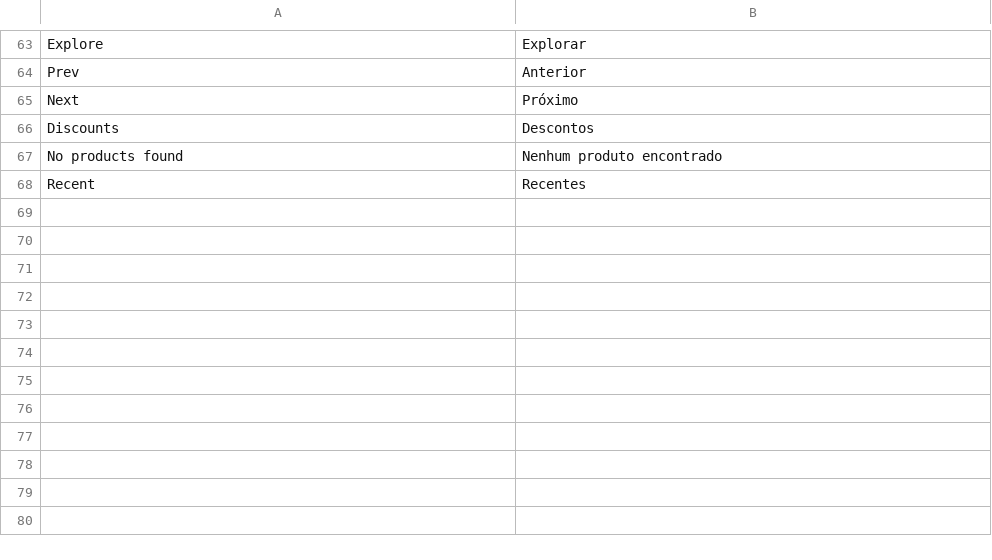
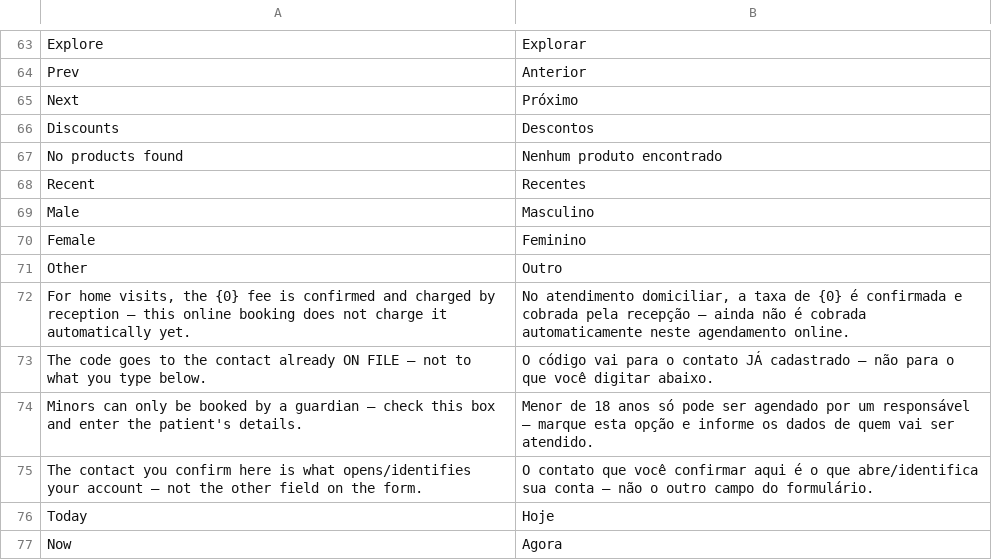
Before and after one commit to nathanmachado/imunocare-ecommerce, a CSV file: imunocare_ecommerce/translations/pt-BR.csv, drawn as a sheet; only a part is shown, gaps mark what is left out; the diff names each change by its address in the sheet, - before the commit and + after, or states it on an @@ line.

```diff
--- a/imunocare_ecommerce/translations/pt-BR.csv
+++ b/imunocare_ecommerce/translations/pt-BR.csv
+row 69: Male | Masculino
+row 70: Female | Feminino
+row 71: Other | Outro
+row 72: For home visits, the {0} fee is confirmed and charged by reception — this online booking does not charge it automatically yet. | No atendimento domiciliar, a taxa de {0} é confirmada e cobrada pela recepção — ainda não é cobrada automaticamente neste agendamento online.
+row 73: The code goes to the contact already ON FILE — not to what you type below. | O código vai para o contato JÁ cadastrado — não para o que você digitar abaixo.
+row 74: Minors can only be booked by a guardian — check this box and enter the patient's details. | Menor de 18 anos só pode ser agendado por um responsável — marque esta opção e informe os dados de quem vai ser atendido.
+row 75: The contact you confirm here is what opens/identifies your account — not the other field on the form. | O contato que você confirmar aqui é o que abre/identifica sua conta — não o outro campo do formulário.
+row 76: Today | Hoje
+row 77: Now | Agora
```
Also changed, not shown: 4 other files.
